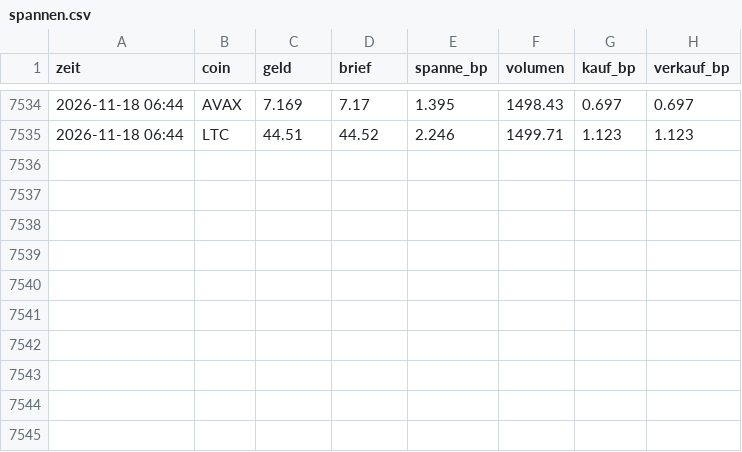
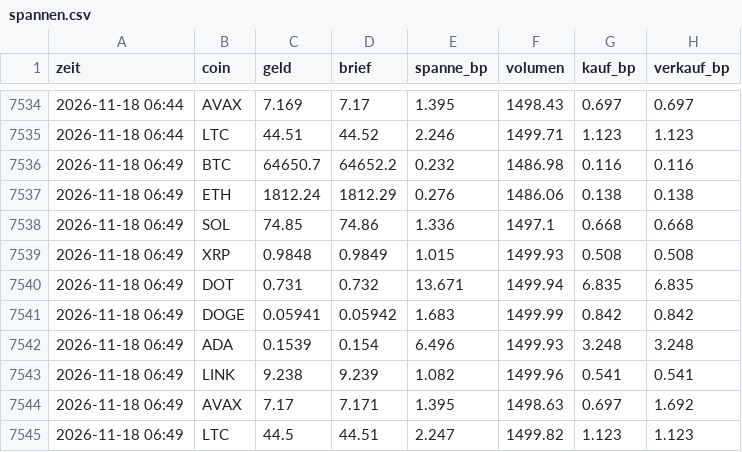
Before and after one commit to julienbaltrocco-bit/OdinGate-Botv134, a CSV file: swing-hybrid/vorwaertstest/lauf/spannen.csv, drawn as a sheet; only a part is shown, gaps mark what is left out; the diff names each change by its address in the sheet, - before the commit and + after, or states it on an @@ line.

Commit message:
Vorwärtstest (Papier) 2026-11-18 06:49 UTC
Automatischer Lauf auf dem eigenen Server, ohne KI.

```diff
--- a/swing-hybrid/vorwaertstest/lauf/spannen.csv
+++ b/swing-hybrid/vorwaertstest/lauf/spannen.csv
+row 7536: 2026-11-18 06:49 | BTC | 64650.7 | 64652.2 | 0.232 | 1486.98 | 0.116 | 0.116
+row 7537: 2026-11-18 06:49 | ETH | 1812.24 | 1812.29 | 0.276 | 1486.06 | 0.138 | 0.138
+row 7538: 2026-11-18 06:49 | SOL | 74.85 | 74.86 | 1.336 | 1497.1 | 0.668 | 0.668
+row 7539: 2026-11-18 06:49 | XRP | 0.9848 | 0.9849 | 1.015 | 1499.93 | 0.508 | 0.508
+row 7540: 2026-11-18 06:49 | DOT | 0.731 | 0.732 | 13.671 | 1499.94 | 6.835 | 6.835
+row 7541: 2026-11-18 06:49 | DOGE | 0.05941 | 0.05942 | 1.683 | 1499.99 | 0.842 | 0.842
+row 7542: 2026-11-18 06:49 | ADA | 0.1539 | 0.154 | 6.496 | 1499.93 | 3.248 | 3.248
+row 7543: 2026-11-18 06:49 | LINK | 9.238 | 9.239 | 1.082 | 1499.96 | 0.541 | 0.541
+row 7544: 2026-11-18 06:49 | AVAX | 7.17 | 7.171 | 1.395 | 1498.63 | 0.697 | 1.692
+row 7545: 2026-11-18 06:49 | LTC | 44.5 | 44.51 | 2.247 | 1499.82 | 1.123 | 1.123
```
Also changed, not shown: swing-hybrid/vorwaertstest/lauf/stand.csv, 4 other files.
